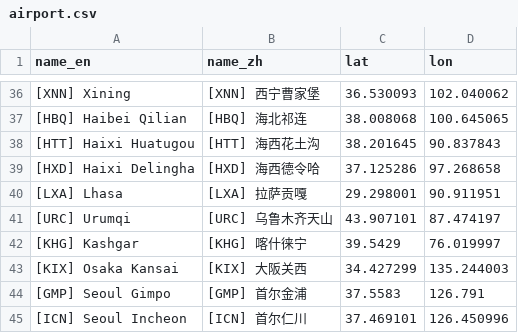
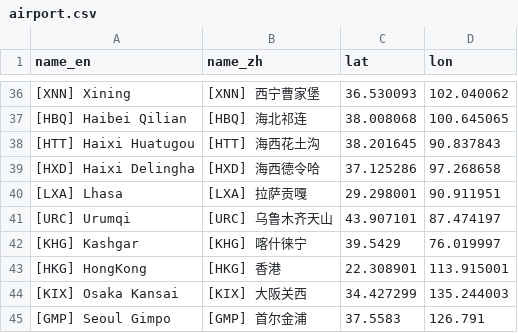
Before and after one commit to wu-ys/wheredidIgo, a CSV file: flights/airport.csv, drawn as a sheet; only a part is shown, gaps mark what is left out; the shorter side is filled out with more unchanged rows.

```diff
--- a/flights/airport.csv
+++ b/flights/airport.csv
@@ -42,2 +42,3 @@ name_en,name_zh,lat,lon
 [KHG] Kashgar,[KHG] 喀什徕宁,39.5429,76.019997
+[HKG] HongKong,[HKG] 香港,22.308901,113.915001
 [KIX] Osaka Kansai,[KIX] 大阪关西,34.427299,135.244003
```
Also changed, not shown: railway/station.csv.
